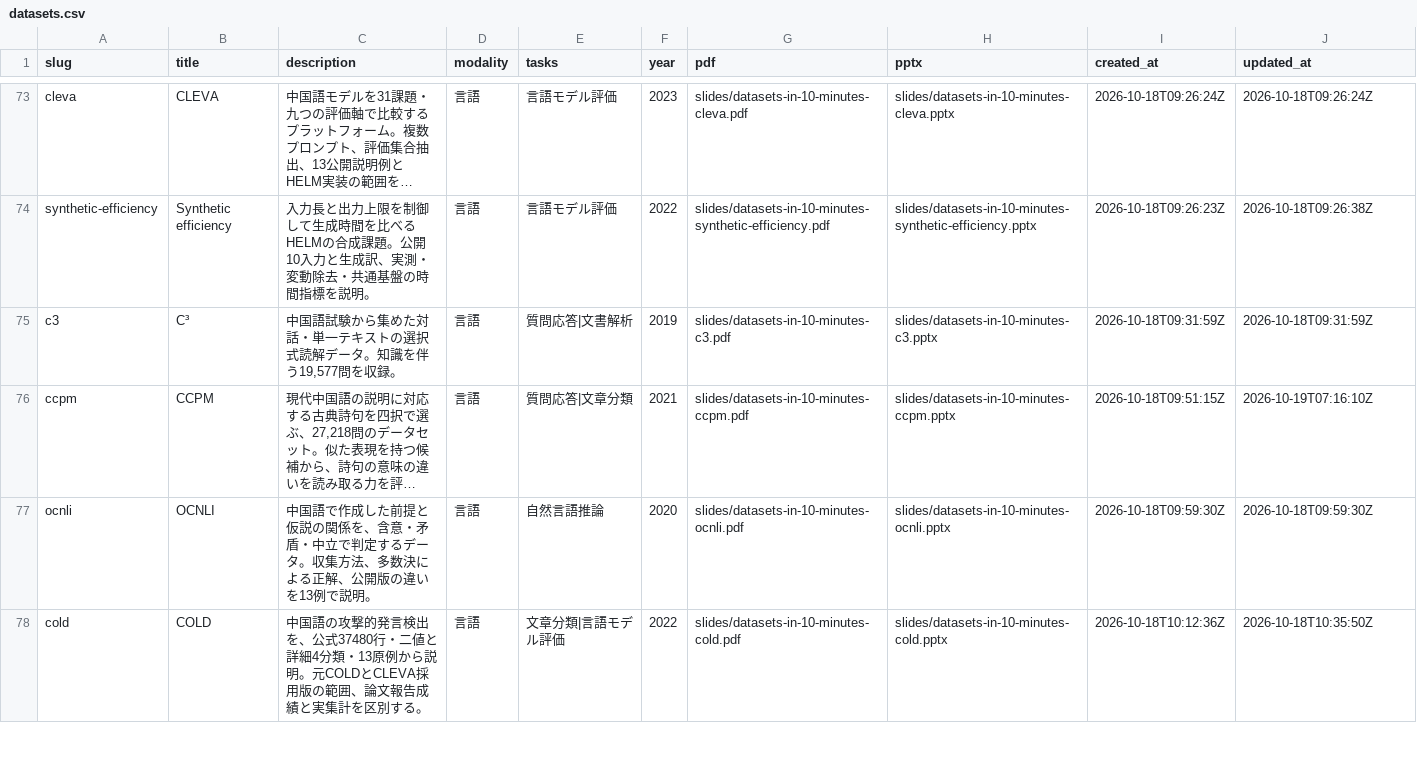
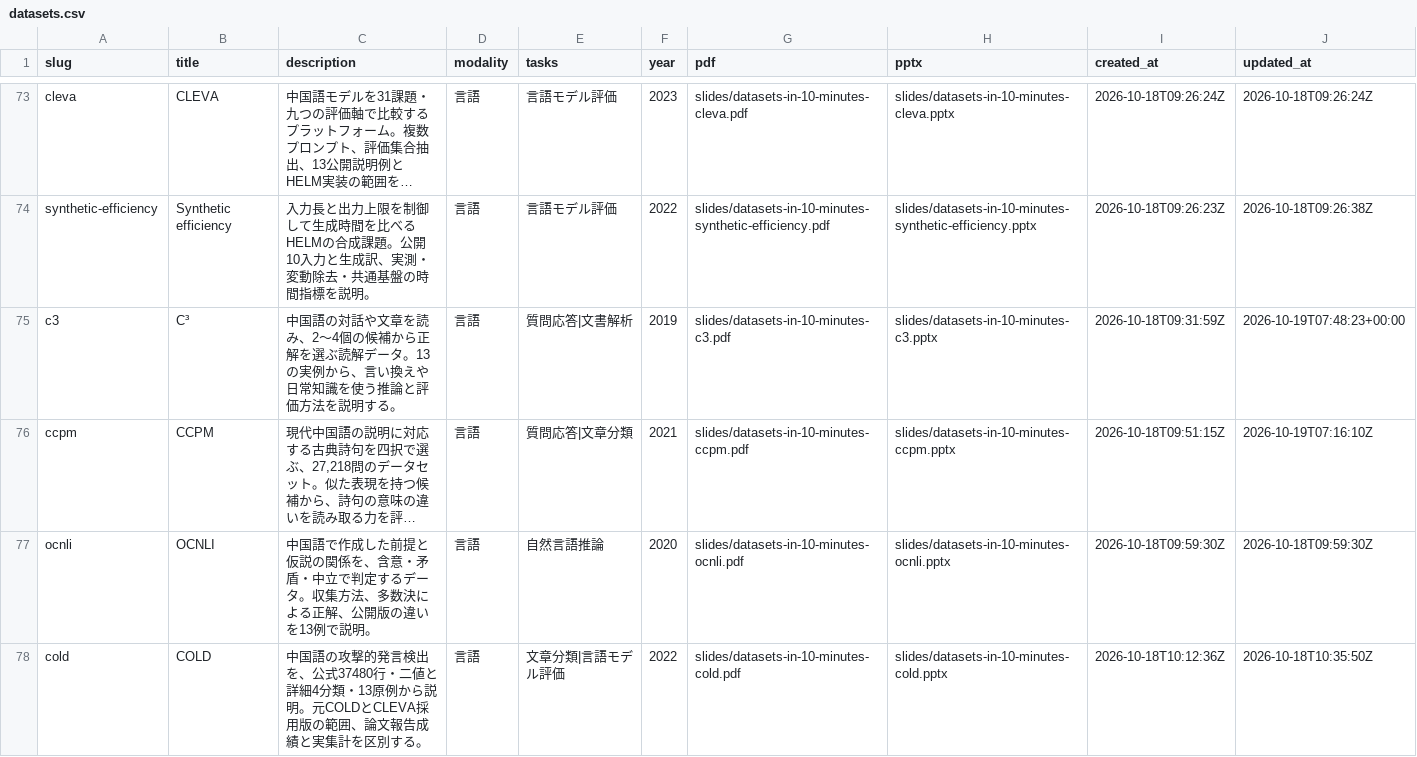
Before and after one commit to sasakiy84/datasets-in-10-minutes, a CSV file: site/datasets.csv, drawn as a sheet; only a part is shown, gaps mark what is left out; long unchanged cells end in …; the diff names each change by its address in the sheet, - before the commit and + after, or states it on an @@ line.

```diff
--- a/site/datasets.csv
+++ b/site/datasets.csv
-C75 (description): 中国語試験から集めた対話・単一テキストの選択式読解データ。知識を伴う19,577問を収録。
+C75 (description): 中国語の対話や文章を読み、2〜4個の候補から正解を選ぶ読解データ。13の実例から、言い換えや日常知識を使う推論と評価方法を説明する。
-J75 (updated_at): 2026-10-18T09:31:59Z
+J75 (updated_at): 2026-10-19T07:48:23+00:00
```
Also changed, not shown: 39 other files.
